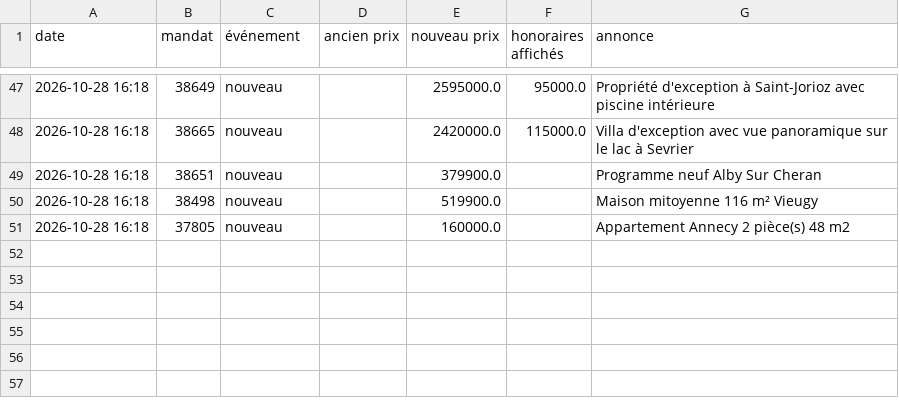
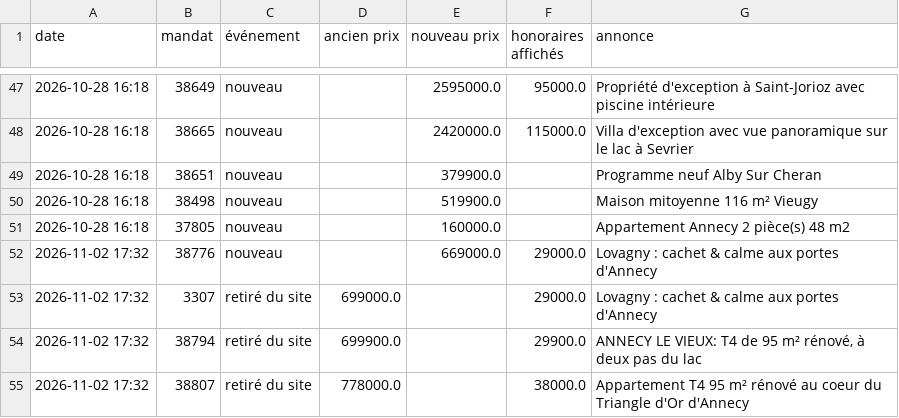
Before and after one commit to paulineberner74/veille-pascal-immo, a CSV file: data/historique.csv, drawn as a sheet; only a part is shown, gaps mark what is left out; the diff names each change by its address in the sheet, - before the commit and + after, or states it on an @@ line.

```diff
--- a/data/historique.csv
+++ b/data/historique.csv
+row 52: 2026-11-02 17:32 | 38776 | nouveau |  | 669000.0 | 29000.0 | Lovagny : cachet & calme aux portes d'Annecy
+row 53: 2026-11-02 17:32 | 3307 | retiré du site | 699000.0 |  | 29000.0 | Lovagny : cachet & calme aux portes d'Annecy
+row 54: 2026-11-02 17:32 | 38794 | retiré du site | 699900.0 |  | 29900.0 | ANNECY LE VIEUX: T4 de 95 m² rénové, à deux pas du lac
+row 55: 2026-11-02 17:32 | 38807 | retiré du site | 778000.0 |  | 38000.0 | Appartement T4 95 m² rénové au coeur du Triangle d'Or d'Annecy
```
Also changed, not shown: data/annonces_en_ligne.csv, 1 other file.
